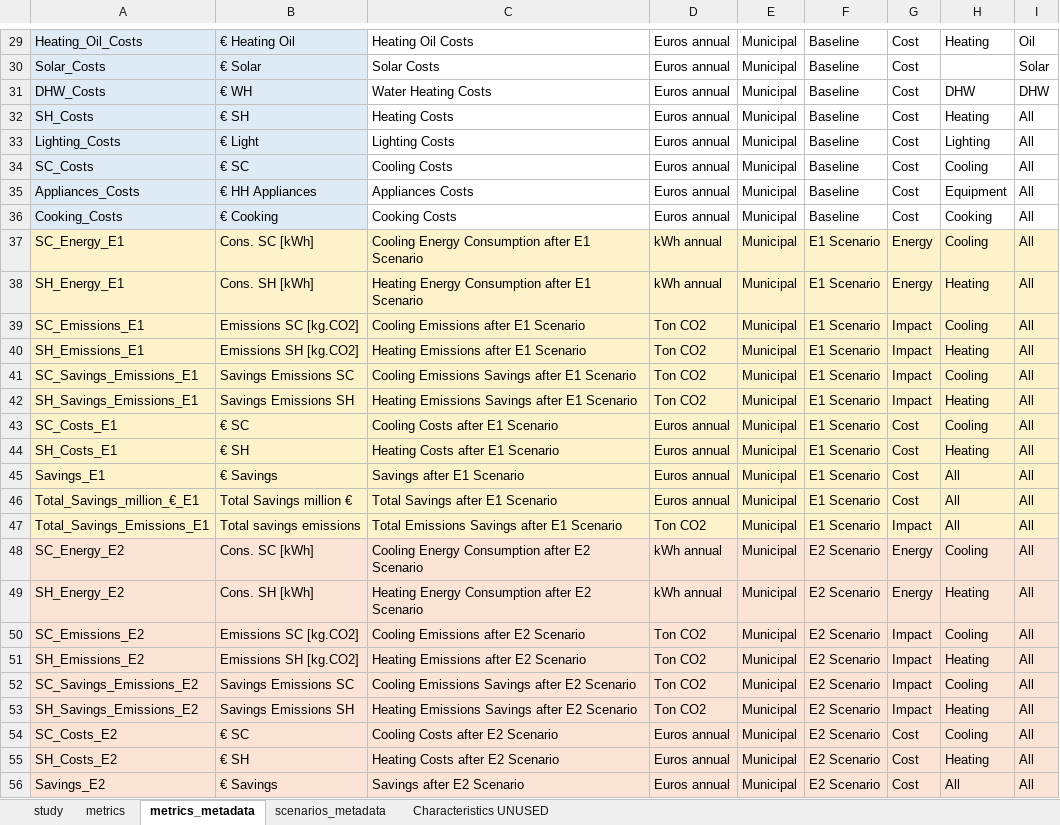
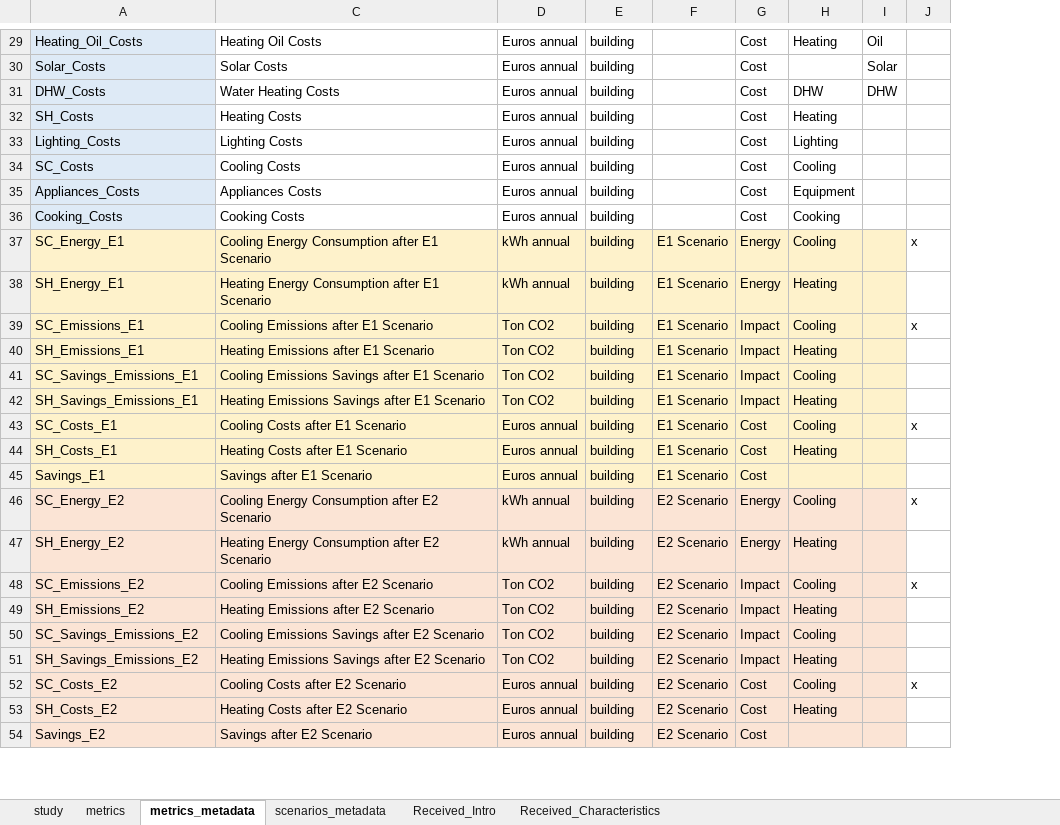
Before and after one commit to Dashboard-IN3/tecnico-energy-app, an Excel workbook: data/municipal-study.xlsx, sheet metrics_metadata, drawn as a sheet; only a part is shown, gaps mark what is left out; values as stored, in another font and other column widths than the file's, no borders; charts and pictures not drawn; removed rows and columns are numbered as before the commit, all else as after; the diff covers the shown part only; the diff names each change by its address in the sheet, - before the commit and + after, or states it on an @@ line.

```diff
--- a/data/municipal-study.xlsx (sheet metrics_metadata)
+++ b/data/municipal-study.xlsx (sheet metrics_metadata)
-sheet tab: Characteristics UNUSED
+sheet tab: Received_Intro
+sheet tab: Received_Characteristics
@@ column B hidden, rows 29-45: € Heating Oil | € Solar | € WH | € SH | € Light | € SC | € HH Appliances | € Cooking | Cons. SC [kWh] | Cons. SH [kWh] | Emissions SC [kg.CO2] | Emissions SH [kg.CO2] | Savings Emissions SC | Savings Emissions SH | € SC | € SH | € Savings; rows 48-56: Cons. SC [kWh] | Cons. SH [kWh] | Emissions SC [kg.CO2] | Emissions SH [kg.CO2] | Savings Emissions SC | Savings Emissions SH | € SC | € SH | € Savings @@
+column J, rows 37-52: x |  | x |  |  |  | x |  |  | x |  | x |  |  |  | x
-E29:E45: Municipal
+E29:E45: building
-F29:F36: Baseline
+F29:F36: (empty)
-I32:I45: All
+I32:I45: (empty)
-H45: All
+H45: (empty)
-row 46: Total_Savings_million_€_E1 | Total Savings million € | Total Savings after E1 Scenario | Euros annual | Municipal | E1 Scenario | Cost | All | All
-row 47: Total_Savings_Emissions_E1 | Total savings emissions | Total Emissions Savings after E1 Scenario | Ton CO2 | Municipal | E1 Scenario | Impact | All | All
-E46:E54: Municipal
+E46:E54: building
-I46:I54: All
+I46:I54: (empty)
-H54: All
+H54: (empty)
```
Also changed, not shown: 1 added row, 25 removed rows, 200 edited cells and cell formats elsewhere in this sheet, sheet Received_Intro, sheet metrics, sheet scenarios_metadata, sheet study, hidden cells, charts or pictures.
